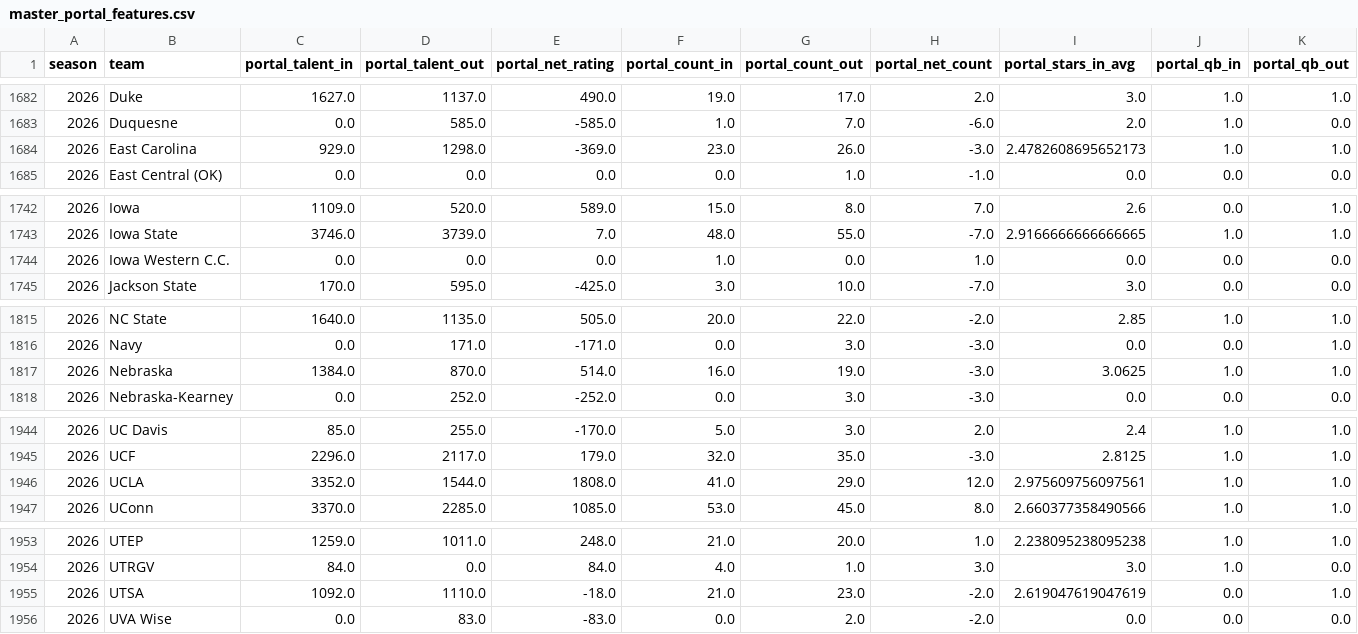
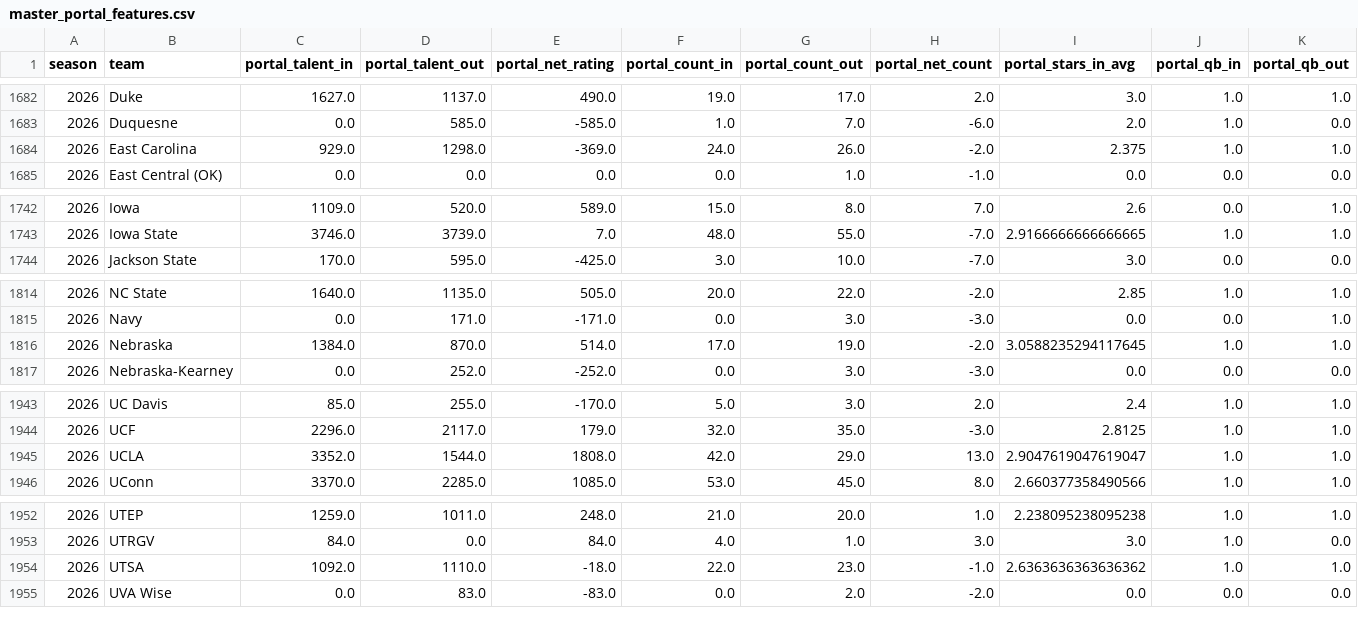
Before and after one commit to abwake55/CFB-26-Model, a CSV file: data/processed/master_portal_features.csv, drawn as a sheet; only a part is shown, gaps mark what is left out; the diff covers the shown part only.

```diff
--- a/data/processed/master_portal_features.csv
+++ b/data/processed/master_portal_features.csv
@@ -1683,3 +1683,3 @@ season,team,portal_talent_in,portal_talent_out,portal_net_rating,portal_count_in
 2026,Duquesne,0.0,585.0,-585.0,1.0,7.0,-6.0,2.0,1.0,0.0
-2026,East Carolina,929.0,1298.0,-369.0,23.0,26.0,-3.0,2.4782608695652173,1.0,1.0
+2026,East Carolina,929.0,1298.0,-369.0,24.0,26.0,-2.0,2.375,1.0,1.0
 2026,East Central (OK),0.0,0.0,0.0,0.0,1.0,-1.0,0.0,0.0,0.0
@@ -1743,3 +1743,2 @@ season,team,portal_talent_in,portal_talent_out,portal_net_rating,portal_count_in
 2026,Iowa State,3746.0,3739.0,7.0,48.0,55.0,-7.0,2.9166666666666665,1.0,1.0
-2026,Iowa Western C.C.,0.0,0.0,0.0,1.0,0.0,1.0,0.0,0.0,0.0
 2026,Jackson State,170.0,595.0,-425.0,3.0,10.0,-7.0,3.0,0.0,0.0
@@ -1816,3 +1815,3 @@ season,team,portal_talent_in,portal_talent_out,portal_net_rating,portal_count_in
 2026,Navy,0.0,171.0,-171.0,0.0,3.0,-3.0,0.0,0.0,1.0
-2026,Nebraska,1384.0,870.0,514.0,16.0,19.0,-3.0,3.0625,1.0,1.0
+2026,Nebraska,1384.0,870.0,514.0,17.0,19.0,-2.0,3.0588235294117645,1.0,1.0
 2026,Nebraska-Kearney,0.0,252.0,-252.0,0.0,3.0,-3.0,0.0,0.0,0.0
@@ -1945,3 +1944,3 @@ season,team,portal_talent_in,portal_talent_out,portal_net_rating,portal_count_in
 2026,UCF,2296.0,2117.0,179.0,32.0,35.0,-3.0,2.8125,1.0,1.0
-2026,UCLA,3352.0,1544.0,1808.0,41.0,29.0,12.0,2.975609756097561,1.0,1.0
+2026,UCLA,3352.0,1544.0,1808.0,42.0,29.0,13.0,2.9047619047619047,1.0,1.0
 2026,UConn,3370.0,2285.0,1085.0,53.0,45.0,8.0,2.660377358490566,1.0,1.0
@@ -1954,3 +1953,3 @@ season,team,portal_talent_in,portal_talent_out,portal_net_rating,portal_count_in
 2026,UTRGV,84.0,0.0,84.0,4.0,1.0,3.0,3.0,1.0,0.0
-2026,UTSA,1092.0,1110.0,-18.0,21.0,23.0,-2.0,2.619047619047619,0.0,1.0
+2026,UTSA,1092.0,1110.0,-18.0,22.0,23.0,-1.0,2.6363636363636362,1.0,1.0
 2026,UVA Wise,0.0,83.0,-83.0,0.0,2.0,-2.0,0.0,0.0,0.0
```
Also changed, not shown: 10 edited cells elsewhere in this file, data/raw/portal_2026.csv, 2 other files.
